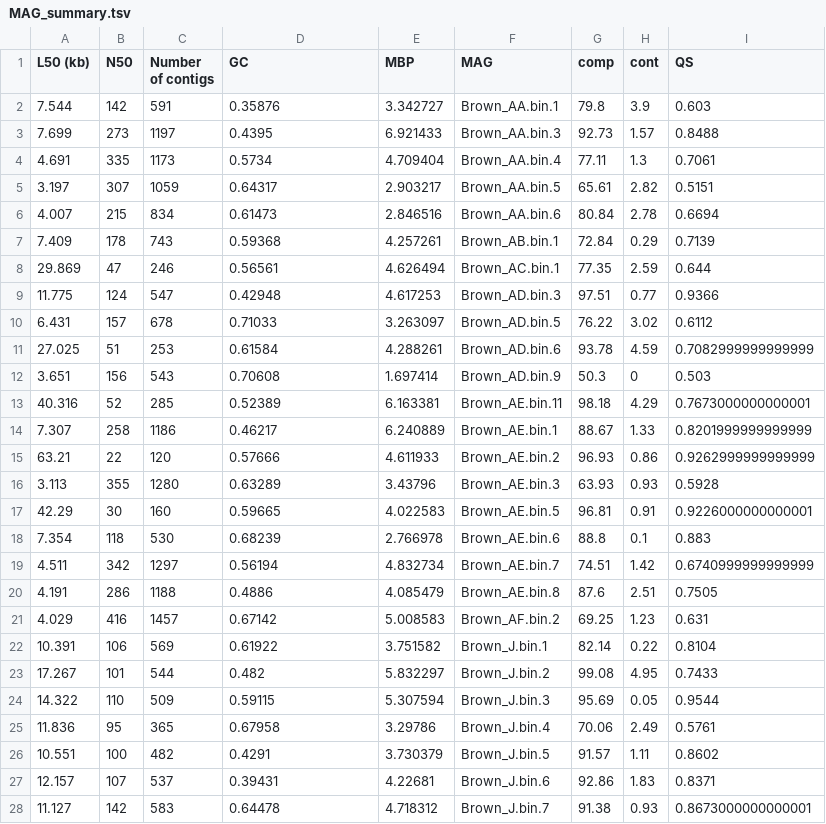
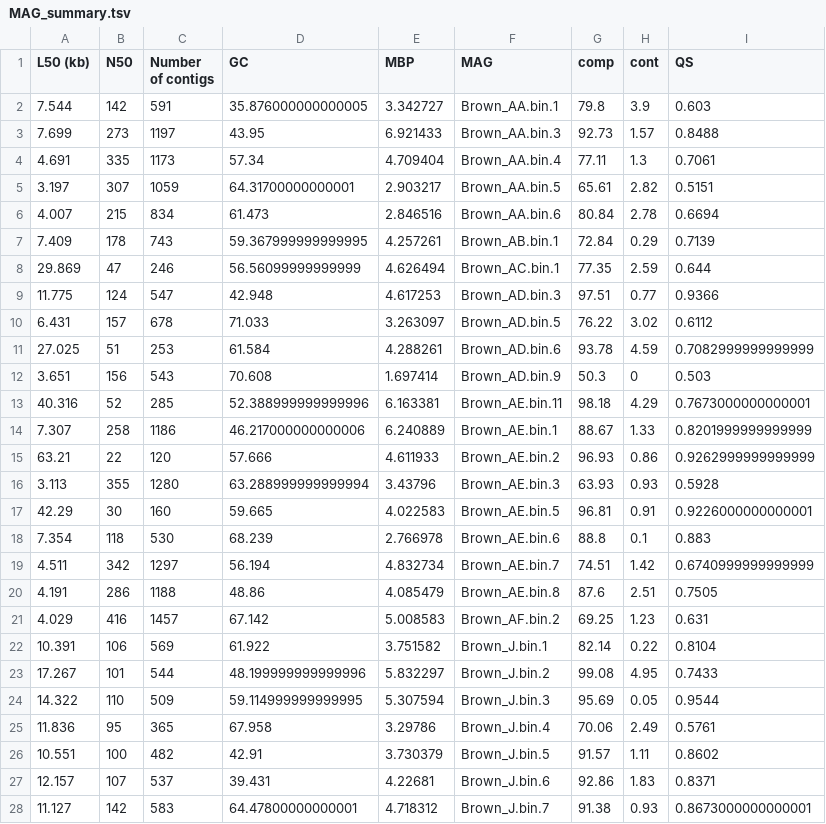
Before and after one commit to jorondo1/borealMoss, a TSV file: data/R_out/MAG_summary.tsv, drawn as a sheet; only a part is shown; the diff covers the shown part only.

```diff
--- a/data/R_out/MAG_summary.tsv
+++ b/data/R_out/MAG_summary.tsv
@@ -1,28 +1,28 @@
 L50 (kb)	N50	Number of contigs	GC	MBP	MAG	comp	cont	QS
-7.544	142	591	0.35876	3.342727	Brown_AA.bin.1	79.8	3.9	0.603
-7.699	273	1197	0.4395	6.921433	Brown_AA.bin.3	92.73	1.57	0.8488
-4.691	335	1173	0.5734	4.709404	Brown_AA.bin.4	77.11	1.3	0.7061
-3.197	307	1059	0.64317	2.903217	Brown_AA.bin.5	65.61	2.82	0.5151
-4.007	215	834	0.61473	2.846516	Brown_AA.bin.6	80.84	2.78	0.6694
-7.409	178	743	0.59368	4.257261	Brown_AB.bin.1	72.84	0.29	0.7139
-29.869	47	246	0.56561	4.626494	Brown_AC.bin.1	77.35	2.59	0.644
-11.775	124	547	0.42948	4.617253	Brown_AD.bin.3	97.51	0.77	0.9366
-6.431	157	678	0.71033	3.263097	Brown_AD.bin.5	76.22	3.02	0.6112
-27.025	51	253	0.61584	4.288261	Brown_AD.bin.6	93.78	4.59	0.7082999999999999
-3.651	156	543	0.70608	1.697414	Brown_AD.bin.9	50.3	0	0.503
-40.316	52	285	0.52389	6.163381	Brown_AE.bin.11	98.18	4.29	0.7673000000000001
-7.307	258	1186	0.46217	6.240889	Brown_AE.bin.1	88.67	1.33	0.8201999999999999
-63.21	22	120	0.57666	4.611933	Brown_AE.bin.2	96.93	0.86	0.9262999999999999
-3.113	355	1280	0.63289	3.43796	Brown_AE.bin.3	63.93	0.93	0.5928
-42.29	30	160	0.59665	4.022583	Brown_AE.bin.5	96.81	0.91	0.9226000000000001
-7.354	118	530	0.68239	2.766978	Brown_AE.bin.6	88.8	0.1	0.883
-4.511	342	1297	0.56194	4.832734	Brown_AE.bin.7	74.51	1.42	0.6740999999999999
-4.191	286	1188	0.4886	4.085479	Brown_AE.bin.8	87.6	2.51	0.7505
-4.029	416	1457	0.67142	5.008583	Brown_AF.bin.2	69.25	1.23	0.631
-10.391	106	569	0.61922	3.751582	Brown_J.bin.1	82.14	0.22	0.8104
-17.267	101	544	0.482	5.832297	Brown_J.bin.2	99.08	4.95	0.7433
-14.322	110	509	0.59115	5.307594	Brown_J.bin.3	95.69	0.05	0.9544
-11.836	95	365	0.67958	3.29786	Brown_J.bin.4	70.06	2.49	0.5761
-10.551	100	482	0.4291	3.730379	Brown_J.bin.5	91.57	1.11	0.8602
-12.157	107	537	0.39431	4.22681	Brown_J.bin.6	92.86	1.83	0.8371
-11.127	142	583	0.64478	4.718312	Brown_J.bin.7	91.38	0.93	0.8673000000000001
+7.544	142	591	35.876000000000005	3.342727	Brown_AA.bin.1	79.8	3.9	0.603
+7.699	273	1197	43.95	6.921433	Brown_AA.bin.3	92.73	1.57	0.8488
+4.691	335	1173	57.34	4.709404	Brown_AA.bin.4	77.11	1.3	0.7061
+3.197	307	1059	64.31700000000001	2.903217	Brown_AA.bin.5	65.61	2.82	0.5151
+4.007	215	834	61.473	2.846516	Brown_AA.bin.6	80.84	2.78	0.6694
+7.409	178	743	59.367999999999995	4.257261	Brown_AB.bin.1	72.84	0.29	0.7139
+29.869	47	246	56.56099999999999	4.626494	Brown_AC.bin.1	77.35	2.59	0.644
+11.775	124	547	42.948	4.617253	Brown_AD.bin.3	97.51	0.77	0.9366
+6.431	157	678	71.033	3.263097	Brown_AD.bin.5	76.22	3.02	0.6112
+27.025	51	253	61.584	4.288261	Brown_AD.bin.6	93.78	4.59	0.7082999999999999
+3.651	156	543	70.608	1.697414	Brown_AD.bin.9	50.3	0	0.503
+40.316	52	285	52.388999999999996	6.163381	Brown_AE.bin.11	98.18	4.29	0.7673000000000001
+7.307	258	1186	46.217000000000006	6.240889	Brown_AE.bin.1	88.67	1.33	0.8201999999999999
+63.21	22	120	57.666	4.611933	Brown_AE.bin.2	96.93	0.86	0.9262999999999999
+3.113	355	1280	63.288999999999994	3.43796	Brown_AE.bin.3	63.93	0.93	0.5928
+42.29	30	160	59.665	4.022583	Brown_AE.bin.5	96.81	0.91	0.9226000000000001
+7.354	118	530	68.239	2.766978	Brown_AE.bin.6	88.8	0.1	0.883
+4.511	342	1297	56.194	4.832734	Brown_AE.bin.7	74.51	1.42	0.6740999999999999
+4.191	286	1188	48.86	4.085479	Brown_AE.bin.8	87.6	2.51	0.7505
+4.029	416	1457	67.142	5.008583	Brown_AF.bin.2	69.25	1.23	0.631
+10.391	106	569	61.922	3.751582	Brown_J.bin.1	82.14	0.22	0.8104
+17.267	101	544	48.199999999999996	5.832297	Brown_J.bin.2	99.08	4.95	0.7433
+14.322	110	509	59.114999999999995	5.307594	Brown_J.bin.3	95.69	0.05	0.9544
+11.836	95	365	67.958	3.29786	Brown_J.bin.4	70.06	2.49	0.5761
+10.551	100	482	42.91	3.730379	Brown_J.bin.5	91.57	1.11	0.8602
+12.157	107	537	39.431	4.22681	Brown_J.bin.6	92.86	1.83	0.8371
+11.127	142	583	64.47800000000001	4.718312	Brown_J.bin.7	91.38	0.93	0.8673000000000001
```
Also changed, not shown: 86 edited cells elsewhere in this file, 6 other files.
